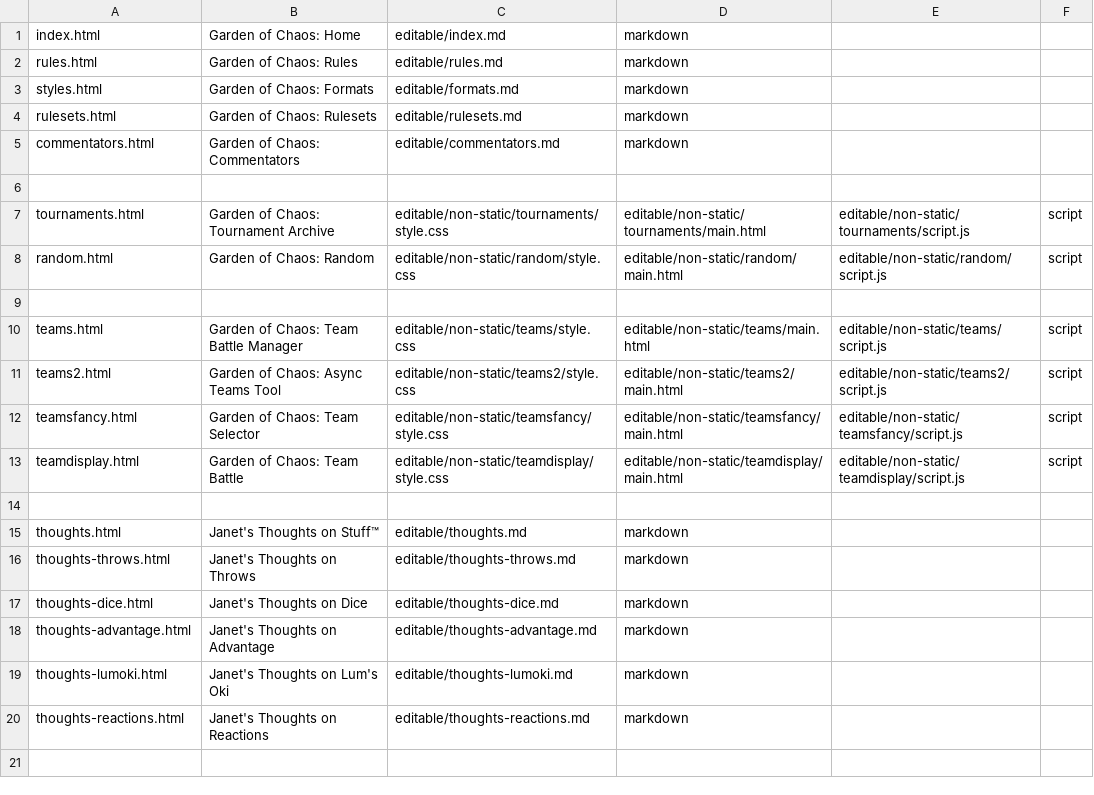
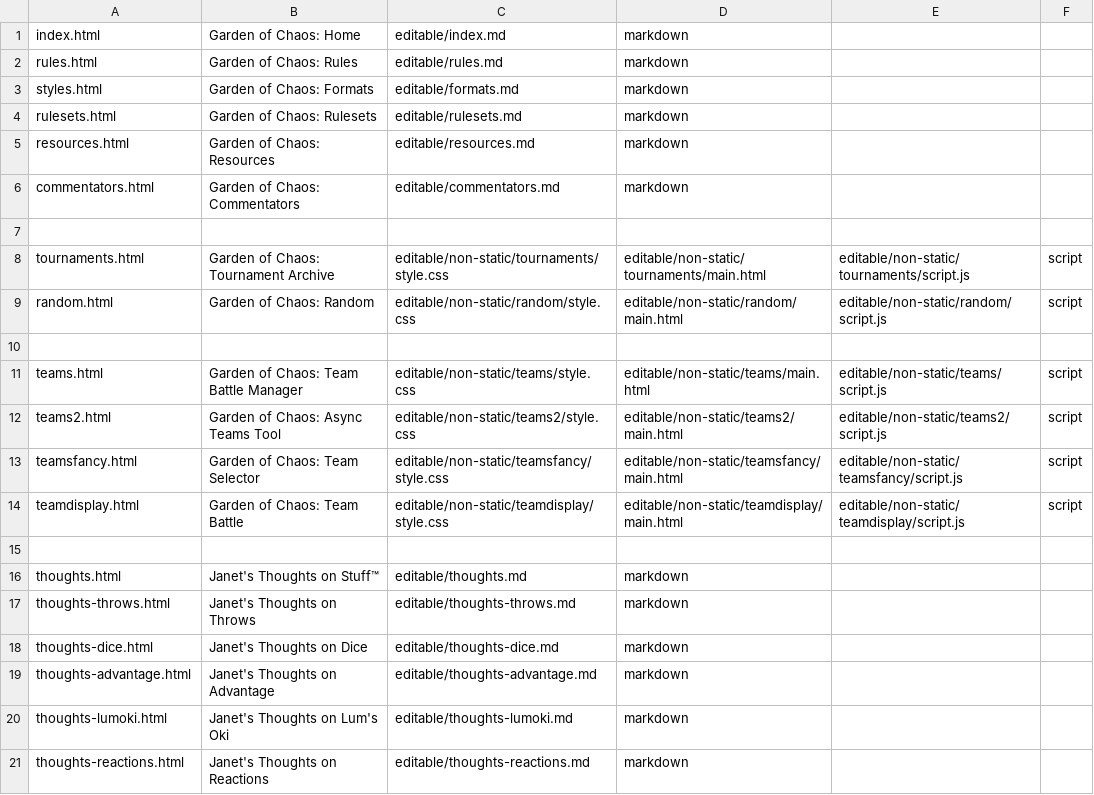
Before and after one commit to StaccatoSemibreve/gardenofchaos.xyz, a CSV file: editable/csv/pages.csv, drawn as a sheet; the diff names each change by its address in the sheet, - before the commit and + after, or states it on an @@ line.

Commit message:
added resources page to gardener, and added thoughts-reactions to it

```diff
--- a/editable/csv/pages.csv
+++ b/editable/csv/pages.csv
+row 5: resources.html | Garden of Chaos: Resources | editable/resources.md | markdown
```
Also changed, not shown: 2 other files.
